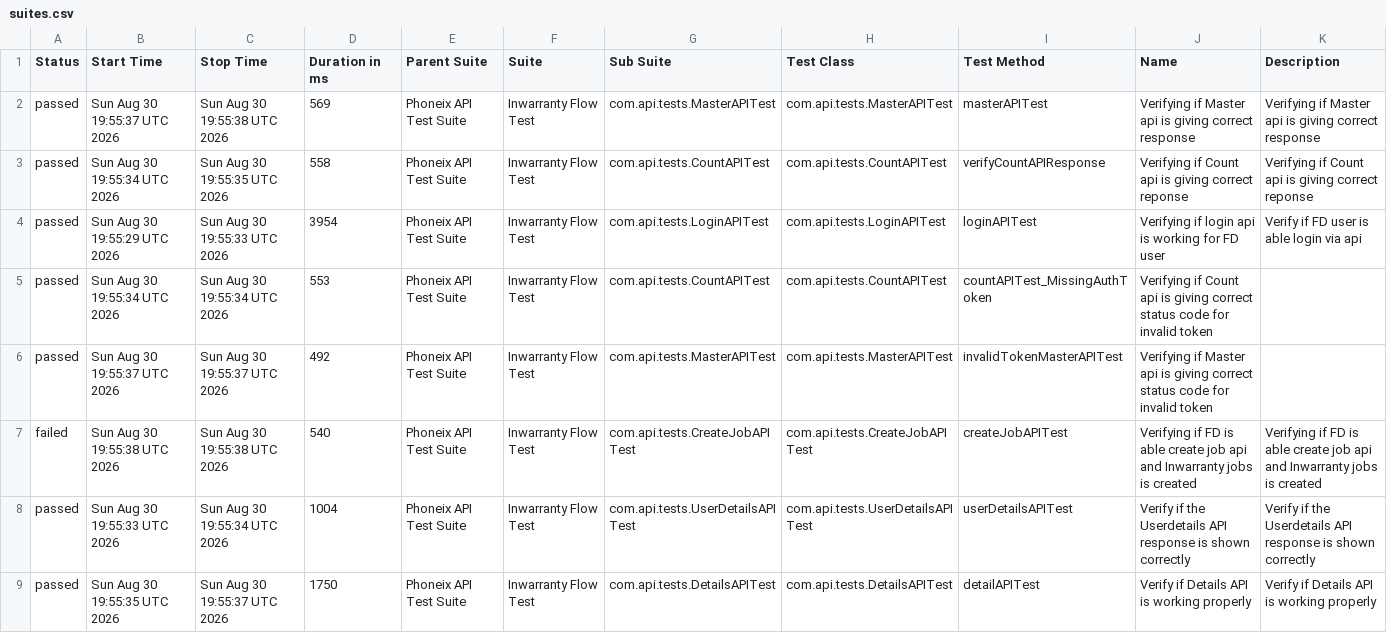
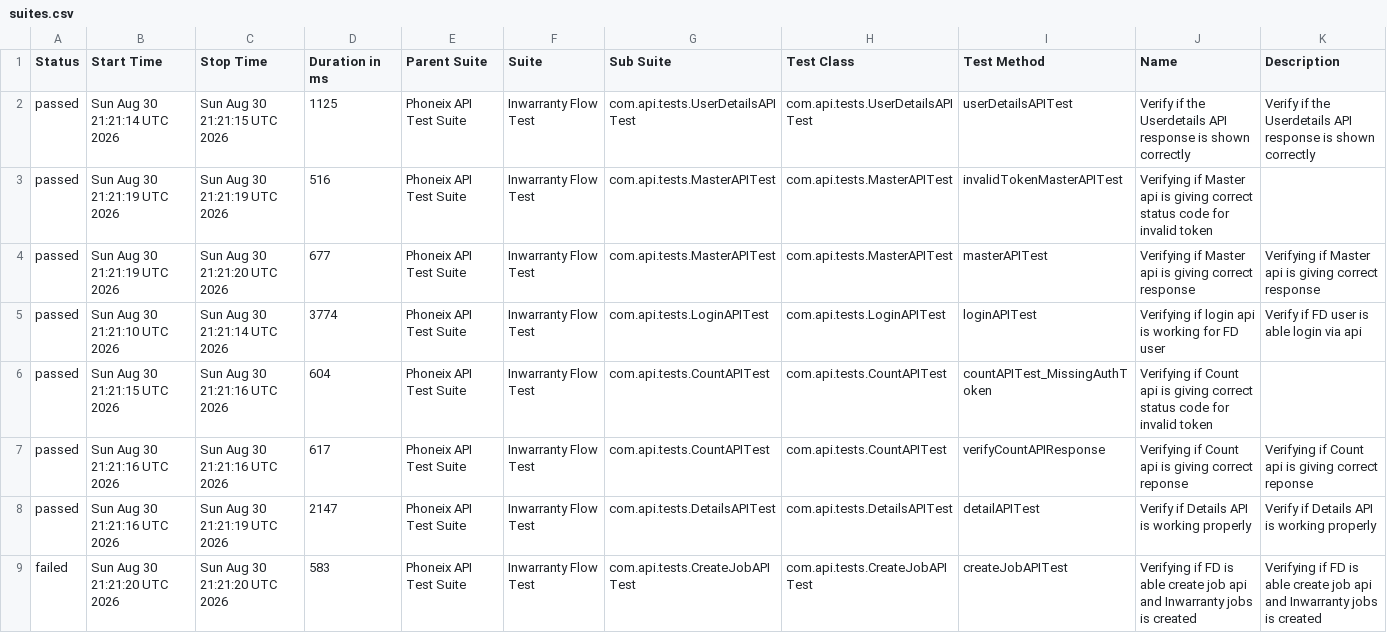
Before and after one commit to syed-sabir75/PhonexTestAutomationFramework, a CSV file: data/suites.csv, drawn as a sheet.

```diff
--- a/data/suites.csv
+++ b/data/suites.csv
@@ -1,9 +1,9 @@
 "Status","Start Time","Stop Time","Duration in ms","Parent Suite","Suite","Sub Suite","Test Class","Test Method","Name","Description"
-"passed","Sun Aug 30 19:55:37 UTC 2026","Sun Aug 30 19:55:38 UTC 2026","569","Phoneix API Test Suite","Inwarranty Flow Test","com.api.tests.MasterAPITest","com.api.tests.MasterAPITest","masterAPITest","Verifying if Master api is giving correct response","Verifying if Master api is giving correct response"
-"passed","Sun Aug 30 19:55:34 UTC 2026","Sun Aug 30 19:55:35 UTC 2026","558","Phoneix API Test Suite","Inwarranty Flow Test","com.api.tests.CountAPITest","com.api.tests.CountAPITest","verifyCountAPIResponse","Verifying if Count api is giving correct reponse","Verifying if Count api is giving correct reponse"
-"passed","Sun Aug 30 19:55:29 UTC 2026","Sun Aug 30 19:55:33 UTC 2026","3954","Phoneix API Test Suite","Inwarranty Flow Test","com.api.tests.LoginAPITest","com.api.tests.LoginAPITest","loginAPITest","Verifying if login api is working for FD user","Verify if FD user is able login via api"
-"passed","Sun Aug 30 19:55:34 UTC 2026","Sun Aug 30 19:55:34 UTC 2026","553","Phoneix API Test Suite","Inwarranty Flow Test","com.api.tests.CountAPITest","com.api.tests.CountAPITest","countAPITest_MissingAuthToken","Verifying if Count api is giving correct status code for invalid token",""
-"passed","Sun Aug 30 19:55:37 UTC 2026","Sun Aug 30 19:55:37 UTC 2026","492","Phoneix API Test Suite","Inwarranty Flow Test","com.api.tests.MasterAPITest","com.api.tests.MasterAPITest","invalidTokenMasterAPITest","Verifying if Master api is giving correct status code for invalid token",""
-"failed","Sun Aug 30 19:55:38 UTC 2026","Sun Aug 30 19:55:38 UTC 2026","540","Phoneix API Test Suite","Inwarranty Flow Test","com.api.tests.CreateJobAPITest","com.api.tests.CreateJobAPITest","createJobAPITest","Verifying if FD is able create job api and Inwarranty jobs is created","Verifying if FD is able create job api and Inwarranty jobs is created"
-"passed","Sun Aug 30 19:55:33 UTC 2026","Sun Aug 30 19:55:34 UTC 2026","1004","Phoneix API Test Suite","Inwarranty Flow Test","com.api.tests.UserDetailsAPITest","com.api.tests.UserDetailsAPITest","userDetailsAPITest","Verify if the Userdetails API response is shown correctly","Verify if the Userdetails API response is shown correctly"
-"passed","Sun Aug 30 19:55:35 UTC 2026","Sun Aug 30 19:55:37 UTC 2026","1750","Phoneix API Test Suite","Inwarranty Flow Test","com.api.tests.DetailsAPITest","com.api.tests.DetailsAPITest","detailAPITest","Verify if Details API is working properly","Verify if Details API is working properly"
+"passed","Sun Aug 30 21:21:14 UTC 2026","Sun Aug 30 21:21:15 UTC 2026","1125","Phoneix API Test Suite","Inwarranty Flow Test","com.api.tests.UserDetailsAPITest","com.api.tests.UserDetailsAPITest","userDetailsAPITest","Verify if the Userdetails API response is shown correctly","Verify if the Userdetails API response is shown correctly"
+"passed","Sun Aug 30 21:21:19 UTC 2026","Sun Aug 30 21:21:19 UTC 2026","516","Phoneix API Test Suite","Inwarranty Flow Test","com.api.tests.MasterAPITest","com.api.tests.MasterAPITest","invalidTokenMasterAPITest","Verifying if Master api is giving correct status code for invalid token",""
+"passed","Sun Aug 30 21:21:19 UTC 2026","Sun Aug 30 21:21:20 UTC 2026","677","Phoneix API Test Suite","Inwarranty Flow Test","com.api.tests.MasterAPITest","com.api.tests.MasterAPITest","masterAPITest","Verifying if Master api is giving correct response","Verifying if Master api is giving correct response"
+"passed","Sun Aug 30 21:21:10 UTC 2026","Sun Aug 30 21:21:14 UTC 2026","3774","Phoneix API Test Suite","Inwarranty Flow Test","com.api.tests.LoginAPITest","com.api.tests.LoginAPITest","loginAPITest","Verifying if login api is working for FD user","Verify if FD user is able login via api"
+"passed","Sun Aug 30 21:21:15 UTC 2026","Sun Aug 30 21:21:16 UTC 2026","604","Phoneix API Test Suite","Inwarranty Flow Test","com.api.tests.CountAPITest","com.api.tests.CountAPITest","countAPITest_MissingAuthToken","Verifying if Count api is giving correct status code for invalid token",""
+"passed","Sun Aug 30 21:21:16 UTC 2026","Sun Aug 30 21:21:16 UTC 2026","617","Phoneix API Test Suite","Inwarranty Flow Test","com.api.tests.CountAPITest","com.api.tests.CountAPITest","verifyCountAPIResponse","Verifying if Count api is giving correct reponse","Verifying if Count api is giving correct reponse"
+"passed","Sun Aug 30 21:21:16 UTC 2026","Sun Aug 30 21:21:19 UTC 2026","2147","Phoneix API Test Suite","Inwarranty Flow Test","com.api.tests.DetailsAPITest","com.api.tests.DetailsAPITest","detailAPITest","Verify if Details API is working properly","Verify if Details API is working properly"
+"failed","Sun Aug 30 21:21:20 UTC 2026","Sun Aug 30 21:21:20 UTC 2026","583","Phoneix API Test Suite","Inwarranty Flow Test","com.api.tests.CreateJobAPITest","com.api.tests.CreateJobAPITest","createJobAPITest","Verifying if FD is able create job api and Inwarranty jobs is created","Verifying if FD is able create job api and Inwarranty jobs is created"
```
Also changed, not shown: data/behaviors.csv, 50 other files.
